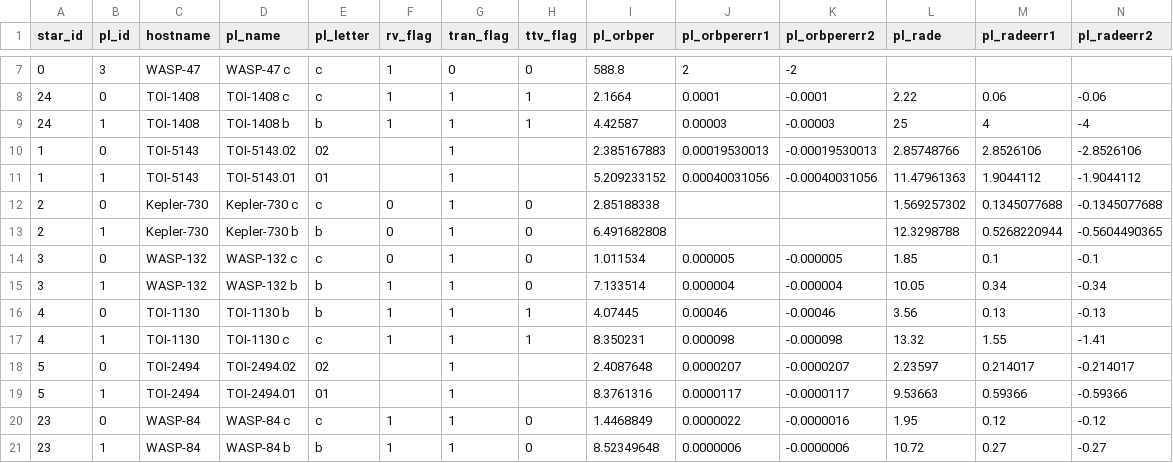
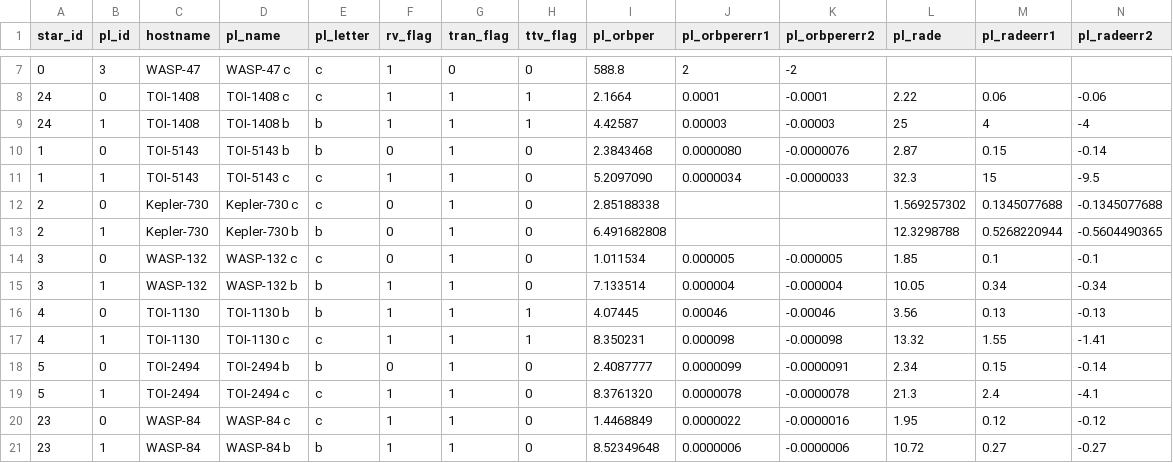
Before and after one commit to vulpicastor/toi2000-code, a CSV file: data/toi_2000_table_A1.csv, drawn as a sheet; only a part is shown, gaps mark what is left out; removed rows and columns are numbered as before the commit, all else as after; rows hold the shown columns only; the diff names each change by its address in the sheet, - before the commit and + after, or states it on an @@ line.

Commit message:
Update TOI-2494 and TOI-5143 from accepted Quinn et al. (2026) manuscript

```diff
--- a/data/toi_2000_table_A1.csv
+++ b/data/toi_2000_table_A1.csv
-row 10: 1 | 0 | TOI-5143 | TOI-5143.02 | 02 |  | 1 |  | 2.385167883 | 0.00019530013 | -0.00019530013 | 2.85748766 | 2.8526106 | -2.8526106
-row 11: 1 | 1 | TOI-5143 | TOI-5143.01 | 01 |  | 1 |  | 5.209233152 | 0.00040031056 | -0.00040031056 | 11.47961363 | 1.9044112 | -1.9044112
+row 10: 1 | 0 | TOI-5143 | TOI-5143 b | b | 0 | 1 | 0 | 2.3843468 | 0.0000080 | -0.0000076 | 2.87 | 0.15 | -0.14
+row 11: 1 | 1 | TOI-5143 | TOI-5143 c | c | 1 | 1 | 0 | 5.2097090 | 0.0000034 | -0.0000033 | 32.3 | 15 | -9.5
-row 18: 5 | 0 | TOI-2494 | TOI-2494.02 | 02 |  | 1 |  | 2.4087648 | 0.0000207 | -0.0000207 | 2.23597 | 0.214017 | -0.214017
-row 19: 5 | 1 | TOI-2494 | TOI-2494.01 | 01 |  | 1 |  | 8.3761316 | 0.0000117 | -0.0000117 | 9.53663 | 0.59366 | -0.59366
+row 18: 5 | 0 | TOI-2494 | TOI-2494 b | b | 0 | 1 | 0 | 2.4087777 | 0.0000099 | -0.0000091 | 2.34 | 0.15 | -0.14
+row 19: 5 | 1 | TOI-2494 | TOI-2494 c | c | 1 | 1 | 0 | 8.3761320 | 0.0000078 | -0.0000078 | 21.3 | 2.4 | -4.1
```
